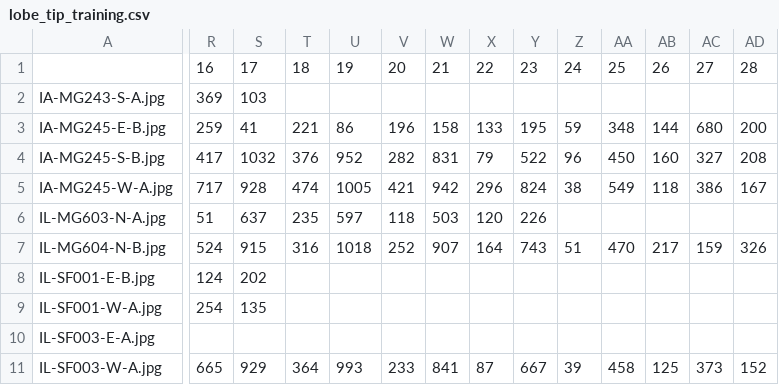
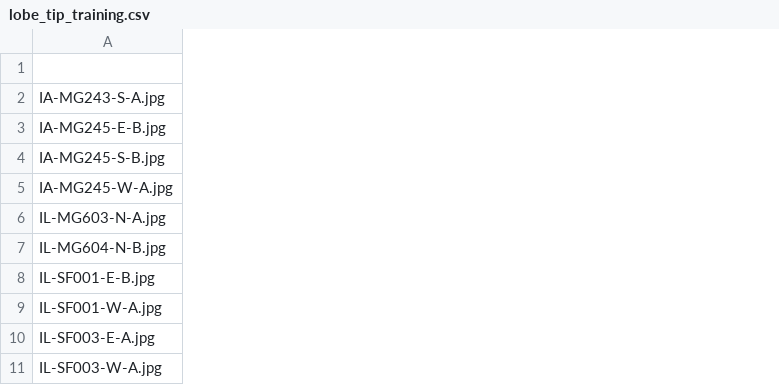
Before and after one commit to jaimeriverajorge/arboretum, a CSV file: advanced_keypoint_detection/input/lobe_tip_training.csv, drawn as a sheet; only a part is shown, gaps mark what is left out; the diff covers the shown part only; the diff names each change by its address in the sheet, - before the commit and + after, or states it on an @@ line.

Commit message:
Changing keypoint detection to work with new data

```diff
--- a/advanced_keypoint_detection/input/lobe_tip_training.csv
+++ b/advanced_keypoint_detection/input/lobe_tip_training.csv
-column R, rows 1-11: 16 | 369 | 259 | 417 | 717 | 51 | 524 | 124 | 254 |  | 665
-column S, rows 1-11: 17 | 103 | 41 | 1032 | 928 | 637 | 915 | 202 | 135 |  | 929
-column T, rows 1-11: 18 |  | 221 | 376 | 474 | 235 | 316 |  |  |  | 364
-column U, rows 1-11: 19 |  | 86 | 952 | 1005 | 597 | 1018 |  |  |  | 993
-column V, rows 1-11: 20 |  | 196 | 282 | 421 | 118 | 252 |  |  |  | 233
-column W, rows 1-11: 21 |  | 158 | 831 | 942 | 503 | 907 |  |  |  | 841
-column X, rows 1-11: 22 |  | 133 | 79 | 296 | 120 | 164 |  |  |  | 87
-column Y, rows 1-11: 23 |  | 195 | 522 | 824 | 226 | 743 |  |  |  | 667
-column Z, rows 1-11: 24 |  | 59 | 96 | 38 |  | 51 |  |  |  | 39
-column AA, rows 1-11: 25 |  | 348 | 450 | 549 |  | 470 |  |  |  | 458
-column AB, rows 1-11: 26 |  | 144 | 160 | 118 |  | 217 |  |  |  | 125
-column AC, rows 1-11: 27 |  | 680 | 327 | 386 |  | 159 |  |  |  | 373
-column AD, rows 1-11: 28 |  | 200 | 208 | 167 |  | 326 |  |  |  | 152
```
Also changed, not shown: 7 removed columns elsewhere in this file, 2 other files.
